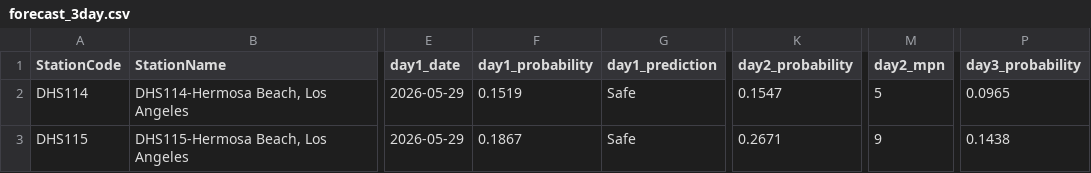
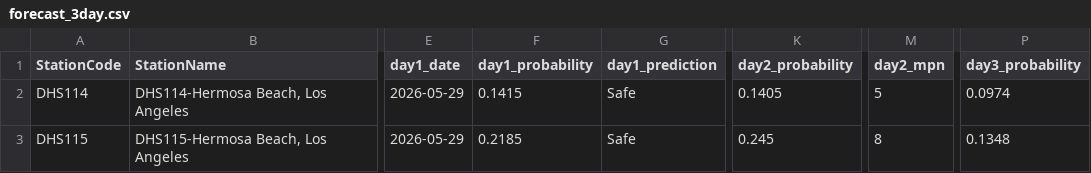
Before and after one commit to eymoney13/hermosa-pilot-dashboard, a CSV file: public/data/forecast_3day.csv, drawn as a sheet; only a part is shown, gaps mark what is left out; the diff names each change by its address in the sheet, - before the commit and + after, or states it on an @@ line.

```diff
--- a/public/data/forecast_3day.csv
+++ b/public/data/forecast_3day.csv
-F2 (day1_probability): 0.1519
+F2 (day1_probability): 0.1415
-K2 (day2_probability): 0.1547
+K2 (day2_probability): 0.1405
-P2 (day3_probability): 0.0965
+P2 (day3_probability): 0.0974
-F3 (day1_probability): 0.1867
+F3 (day1_probability): 0.2185
-K3 (day2_probability): 0.2671
+K3 (day2_probability): 0.245
-M3 (day2_mpn): 9
+M3 (day2_mpn): 8
-P3 (day3_probability): 0.1438
+P3 (day3_probability): 0.1348
```
Also changed, not shown: public/data/history_3day.csv, public/data/nowcast_latest.csv.
